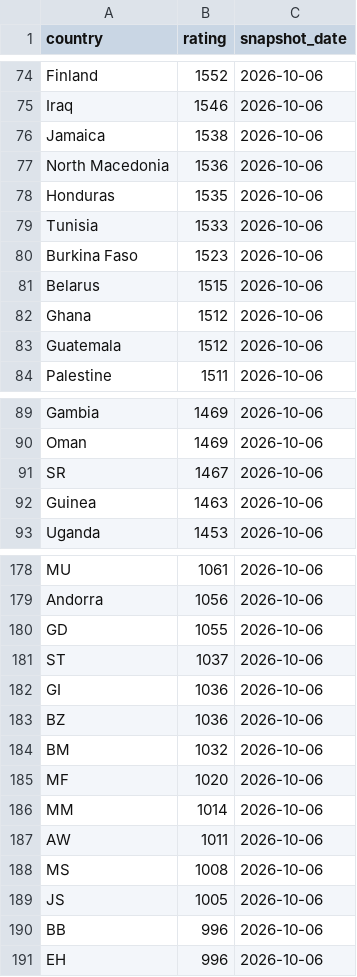
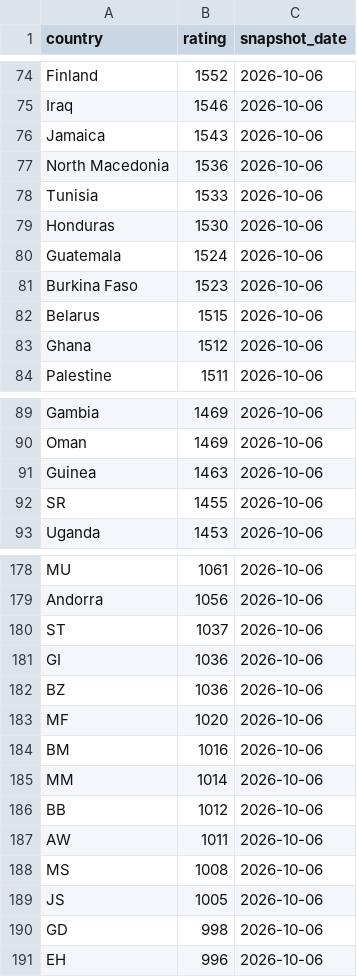
Before and after one commit to OfekDr1/FIFA-Analyst, a CSV file: scripts/elo_ratings.csv, drawn as a sheet; only a part is shown, gaps mark what is left out; the diff covers the shown part only.

```diff
--- a/scripts/elo_ratings.csv
+++ b/scripts/elo_ratings.csv
@@ -75,6 +75,7 @@ Finland,1552,2026-10-06
 Iraq,1546,2026-10-06
-Jamaica,1538,2026-10-06
+Jamaica,1543,2026-10-06
 North Macedonia,1536,2026-10-06
-Honduras,1535,2026-10-06
 Tunisia,1533,2026-10-06
+Honduras,1530,2026-10-06
+Guatemala,1524,2026-10-06
 Burkina Faso,1523,2026-10-06
@@ -82,3 +83,2 @@ Belarus,1515,2026-10-06
 Ghana,1512,2026-10-06
-Guatemala,1512,2026-10-06
 Palestine,1511,2026-10-06
@@ -90,4 +90,4 @@ Gambia,1469,2026-10-06
 Oman,1469,2026-10-06
-SR,1467,2026-10-06
 Guinea,1463,2026-10-06
+SR,1455,2026-10-06
 Uganda,1453,2026-10-06
@@ -179,3 +179,2 @@ MU,1061,2026-10-06
 Andorra,1056,2026-10-06
-GD,1055,2026-10-06
 ST,1037,2026-10-06
@@ -183,5 +182,6 @@ GI,1036,2026-10-06
 BZ,1036,2026-10-06
-BM,1032,2026-10-06
 MF,1020,2026-10-06
+BM,1016,2026-10-06
 MM,1014,2026-10-06
+BB,1012,2026-10-06
 AW,1011,2026-10-06
@@ -189,3 +189,3 @@ MS,1008,2026-10-06
 JS,1005,2026-10-06
-BB,996,2026-10-06
+GD,998,2026-10-06
 EH,996,2026-10-06
```
Also changed, not shown: 2 added rows, 2 removed rows and 1 moved row elsewhere in this file, 2 other files.
